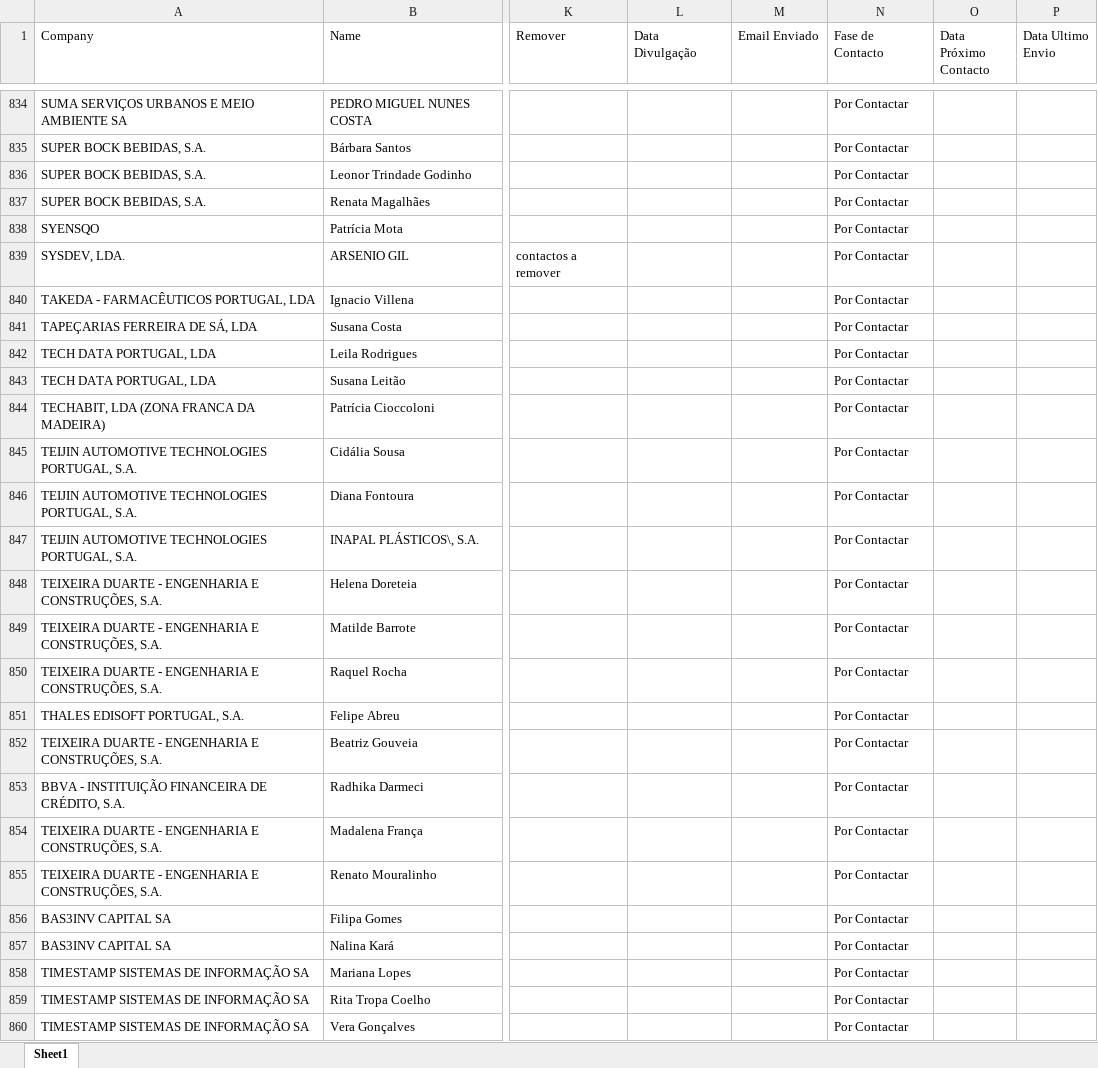
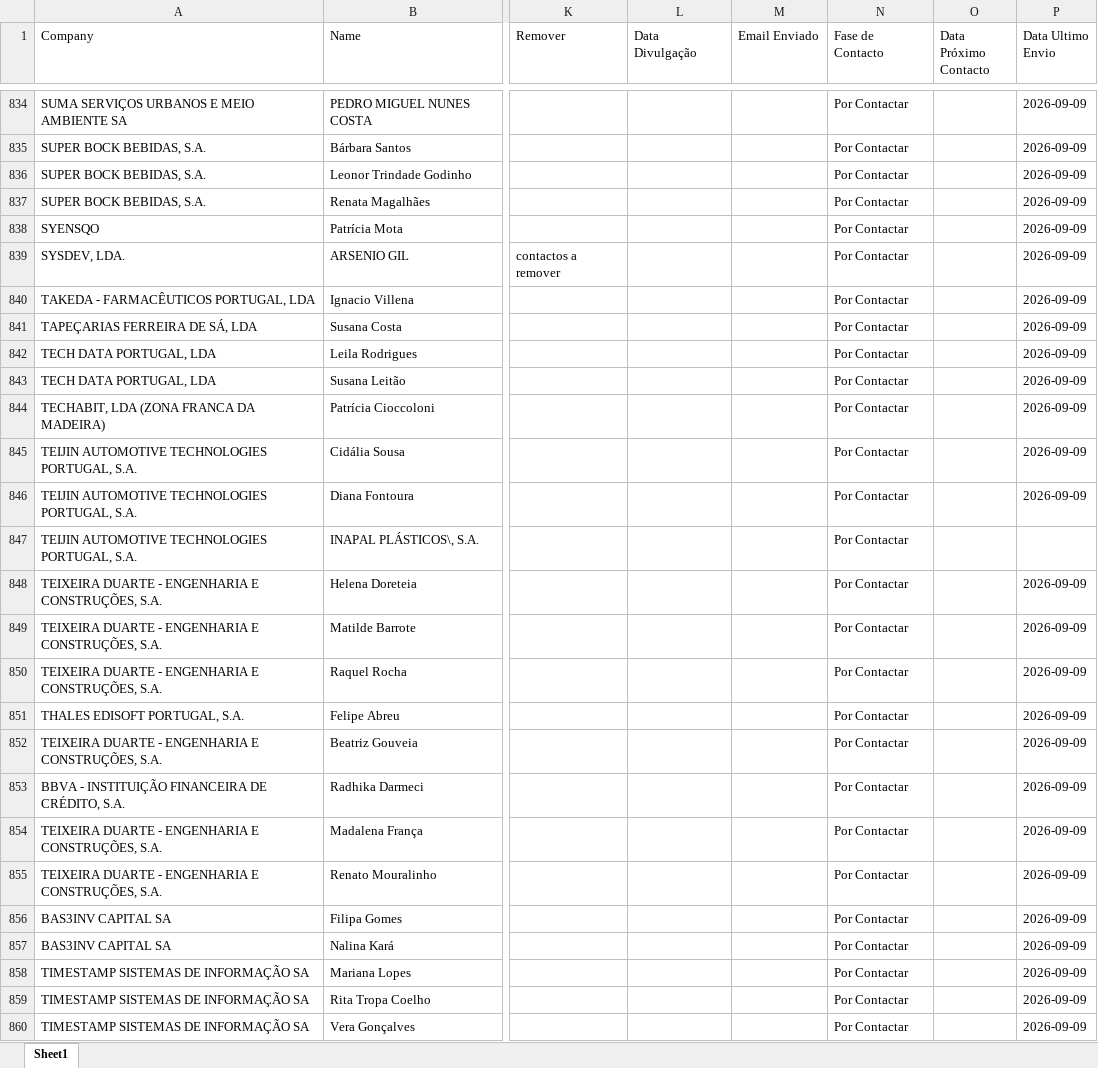
Before and after one commit to bvicente85/Bizz-Dev---Training, an Excel workbook: 03_Carteira_Clientes/031_Bases_Dados/Contacts 2026-2027.xlsx, sheet Sheet1, drawn as a sheet; only a part is shown, gaps mark what is left out; values as stored, in another font and other column widths than the file's, no borders; the diff covers the shown part only; the diff names each change by its address in the sheet, - before the commit and + after, or states it on an @@ line.

```diff
--- a/03_Carteira_Clientes/031_Bases_Dados/Contacts 2026-2027.xlsx (sheet Sheet1)
+++ b/03_Carteira_Clientes/031_Bases_Dados/Contacts 2026-2027.xlsx (sheet Sheet1)
-P834:P846 (Data Ultimo Envio): (empty)
+P834:P846 (Data Ultimo Envio): 2026-09-09
-P848:P860 (Data Ultimo Envio): (empty)
+P848:P860 (Data Ultimo Envio): 2026-09-09
```
Also changed, not shown: 131 edited cells elsewhere in this sheet, 03_Carteira_Clientes/031_Bases_Dados/Historico_Envios.xlsx, 2 other files.
